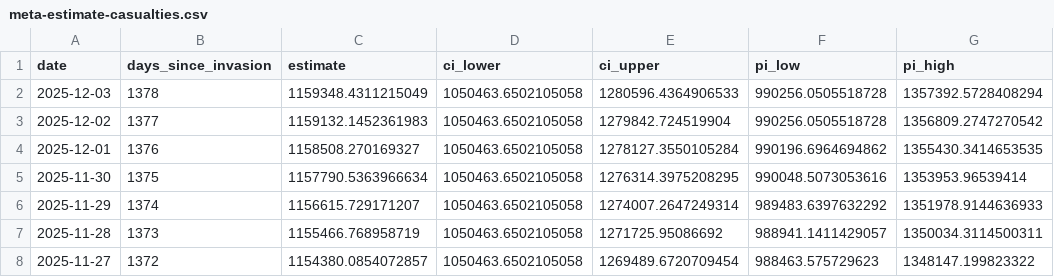
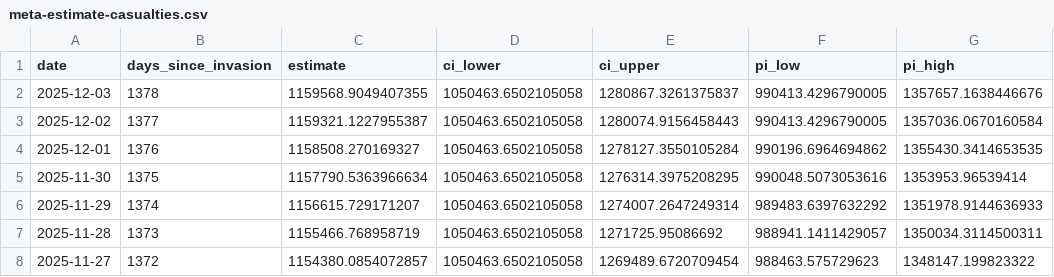
Before and after one commit to TheEconomist/the-economist-ukraine-war-dead-and-wounded-estimates, a CSV file: output-data/tracker/meta-estimate-casualties.csv, drawn as a sheet; only a part is shown; the diff names each change by its address in the sheet, - before the commit and + after, or states it on an @@ line.

```diff
--- a/output-data/tracker/meta-estimate-casualties.csv
+++ b/output-data/tracker/meta-estimate-casualties.csv
-C2 (estimate): 1159348.4311215049
+C2 (estimate): 1159568.9049407355
-E2 (ci_upper): 1280596.4364906533
+E2 (ci_upper): 1280867.3261375837
-F2:F3 (pi_low): 990256.0505518728
+F2:F3 (pi_low): 990413.4296790005
-G2 (pi_high): 1357392.5728408294
+G2 (pi_high): 1357657.1638446676
-C3 (estimate): 1159132.1452361983
+C3 (estimate): 1159321.1227955387
-E3 (ci_upper): 1279842.724519904
+E3 (ci_upper): 1280074.9156458443
-G3 (pi_high): 1356809.2747270542
+G3 (pi_high): 1357036.0670160584
```
Also changed, not shown: output-data/tracker/meta-estimate-deaths.csv, source-data/deaths-and-casualties-data/area_assessed_as_controlled_by_russia.csv, 1 other file.
